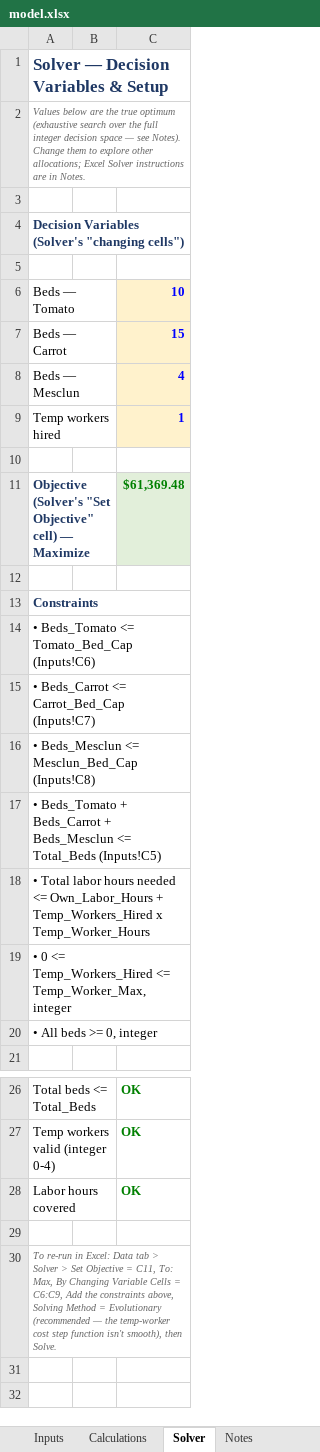
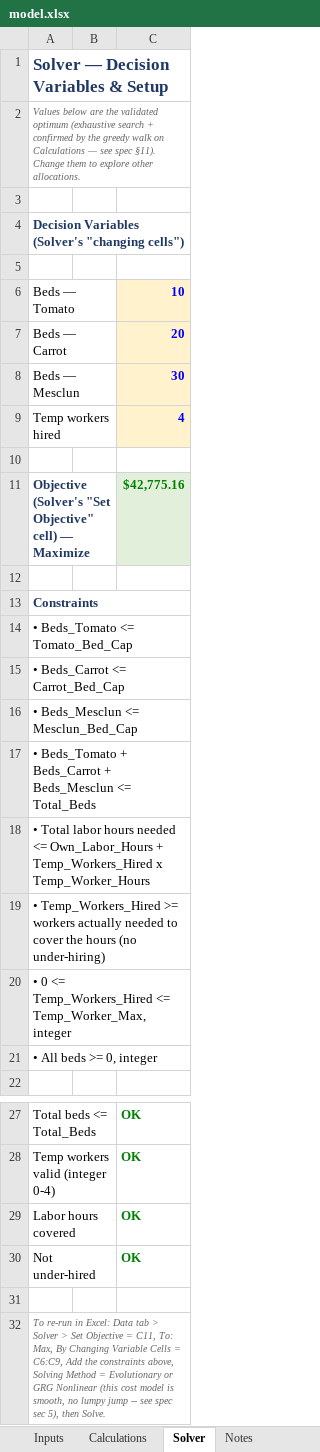
Before and after one commit to jekumura/jennifer-kumura, an Excel workbook: capabilities/marginal-analysis/model.xlsx, sheet Solver, drawn as a sheet; only a part is shown, gaps mark what is left out; values as stored, in another font and other column widths than the file's, no borders; conditional formats not drawn; addresses are those after the commit; the diff names each change by its address in the sheet, - before the commit and + after, or states it on an @@ line.

```diff
--- a/capabilities/marginal-analysis/model.xlsx (sheet Solver)
+++ b/capabilities/marginal-analysis/model.xlsx (sheet Solver)
-A2: …are the true optimum (exhaustive search over the full integer decision space — see Notes). Change them to explore other allocations; Excel Solver instructions are in Notes.
+A2: …are the validated optimum (exhaustive search + confirmed by the greedy walk on Calculations — see spec §11). Change them to explore other allocations.
-C7: 15
+C7: 20
-C8: 4
+C8: 30
-C9: 1
+C9: 4
-C11: $61,369.48
+C11: $42,775.16
-A14: • Beds_Tomato <= Tomato_Bed_Cap (Inputs!C6)
+A14: • Beds_Tomato <= Tomato_Bed_Cap
-A15: • Beds_Carrot <= Carrot_Bed_Cap (Inputs!C7)
+A15: • Beds_Carrot <= Carrot_Bed_Cap
-A16: • Beds_Mesclun <= Mesclun_Bed_Cap (Inputs!C8)
+A16: • Beds_Mesclun <= Mesclun_Bed_Cap
-A17: …<= Total_Beds (Inputs!C5)
+A17: …<= Total_Beds
+row 19: • Temp_Workers_Hired >= workers actually needed to cover the hours (no under-hiring)
+row 30: Not under-hired |  | OK
-A32: …= Evolutionary (recommended — the temp-worker cost step function isn't smooth), then Solve.
+A32: …= Evolutionary or GRG Nonlinear (this cost model is smooth, no lumpy jump -- see spec sec 5), then Solve.
```
Also changed, not shown: sheet Calculations, sheet Summary, sheet Notes, sheet Inputs, 2 other files.
